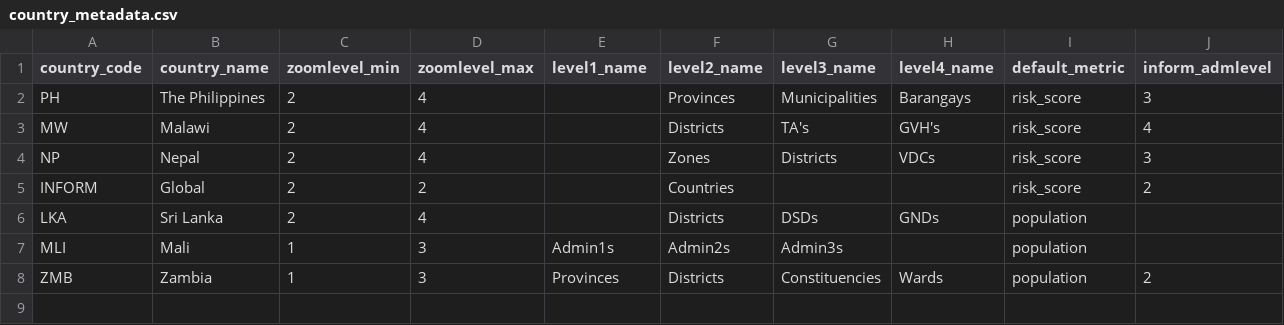
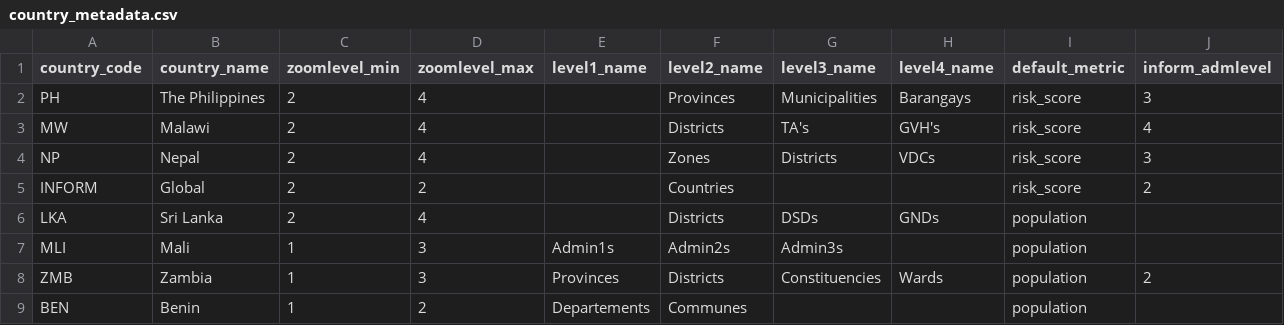
Before and after one commit to rodekruis/CommunityRisk, a CSV file: data/public/country_metadata.csv, drawn as a sheet; the diff names each change by its address in the sheet, - before the commit and + after, or states it on an @@ line.

```diff
--- a/data/public/country_metadata.csv
+++ b/data/public/country_metadata.csv
+row 9: BEN | Benin | 1 | 2 | Departements | Communes |  |  | population
```
Also changed, not shown: data/public/metadata_prototype.csv, release_history.csv, 6 other files.
